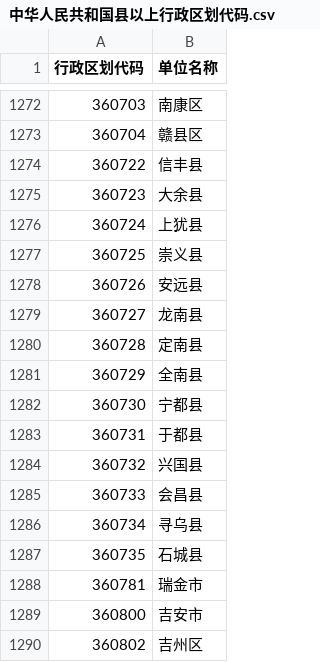
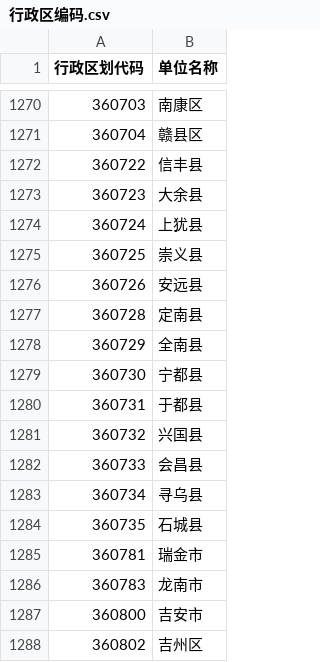
Before and after one commit to Jiafan/dimset, a CSV file: 行政区编码.csv (was 中华人民共和国县以上行政区划代码.csv), drawn as a sheet; only a part is shown, gaps mark what is left out; removed rows and columns are numbered as before the commit, all else as after; the diff covers the shown part only; the diff names each change by its address in the sheet, - before the commit and + after, or states it on an @@ line.

```diff
--- a/中华人民共和国县以上行政区划代码.csv
+++ b/行政区编码.csv
-row 1279: 360727 | 龙南县
+row 1286: 360783 | 龙南市
```
Also changed, not shown: 13 added rows, 12 removed rows and 2 edited cells elsewhere in this file, 1 other file.
